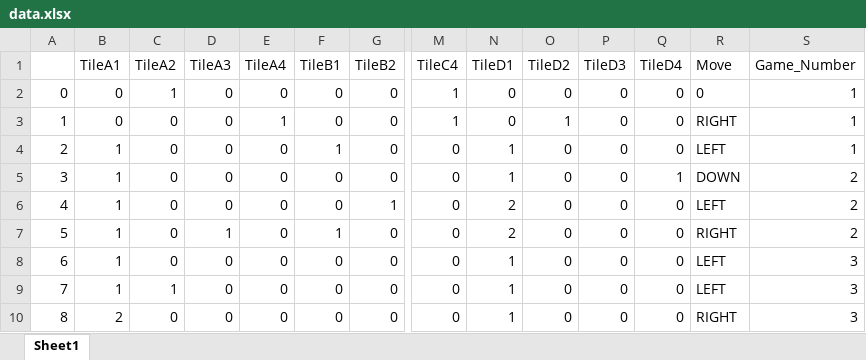
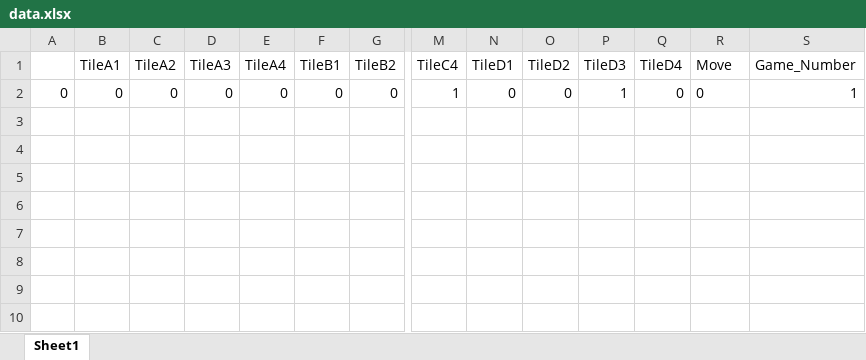
Before and after one commit to SuzanneA-lab/2048_ML_Project, an Excel workbook: data/data.xlsx, sheet Sheet1, drawn as a sheet; only a part is shown, gaps mark what is left out; values as stored, in another font and other column widths than the file's, no borders; rows hold the shown columns only; the diff names each change by its address in the sheet, - before the commit and + after, or states it on an @@ line.

Commit message:
added move counter and fixed python warning for excel link

```diff
--- a/data/data.xlsx (sheet Sheet1)
+++ b/data/data.xlsx (sheet Sheet1)
-C2 (TileA2): 1
+C2 (TileA2): 0
-P2 (TileD3): 0
+P2 (TileD3): 1
-row 3: 1 | 0 | 0 | 0 | 1 | 0 | 0 | 1 | 0 | 1 | 0 | 0 | RIGHT | 1
-row 4: 2 | 1 | 0 | 0 | 0 | 1 | 0 | 0 | 1 | 0 | 0 | 0 | LEFT | 1
-row 5: 3 | 1 | 0 | 0 | 0 | 0 | 0 | 0 | 1 | 0 | 0 | 1 | DOWN | 2
-row 6: 4 | 1 | 0 | 0 | 0 | 0 | 1 | 0 | 2 | 0 | 0 | 0 | LEFT | 2
-row 7: 5 | 1 | 0 | 1 | 0 | 1 | 0 | 0 | 2 | 0 | 0 | 0 | RIGHT | 2
-row 8: 6 | 1 | 0 | 0 | 0 | 0 | 0 | 0 | 1 | 0 | 0 | 0 | LEFT | 3
-row 9: 7 | 1 | 1 | 0 | 0 | 0 | 0 | 0 | 1 | 0 | 0 | 0 | LEFT | 3
-row 10: 8 | 2 | 0 | 0 | 0 | 0 | 0 | 0 | 1 | 0 | 0 | 0 | RIGHT | 3
```
Also changed, not shown: 1 other file.
